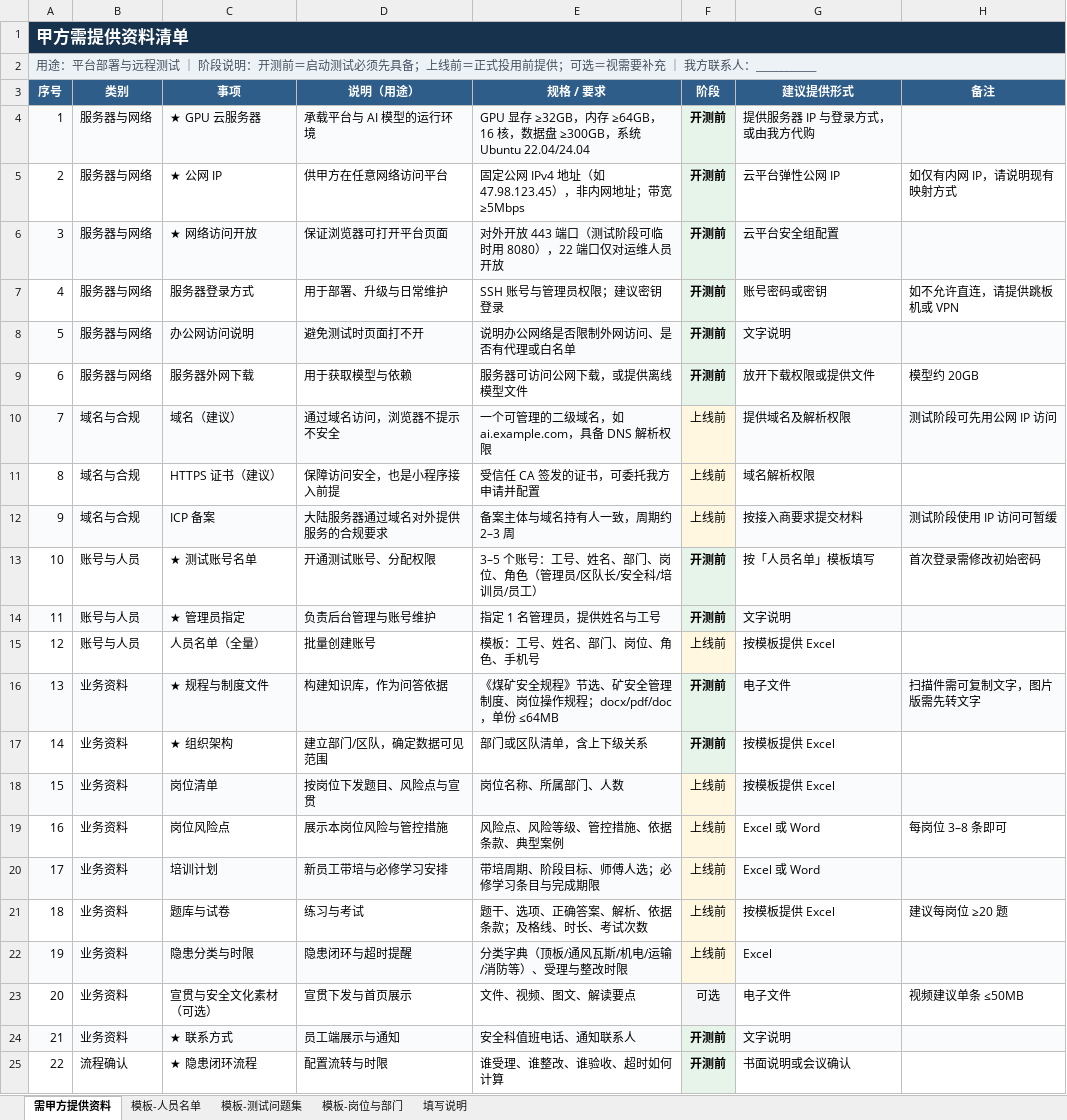
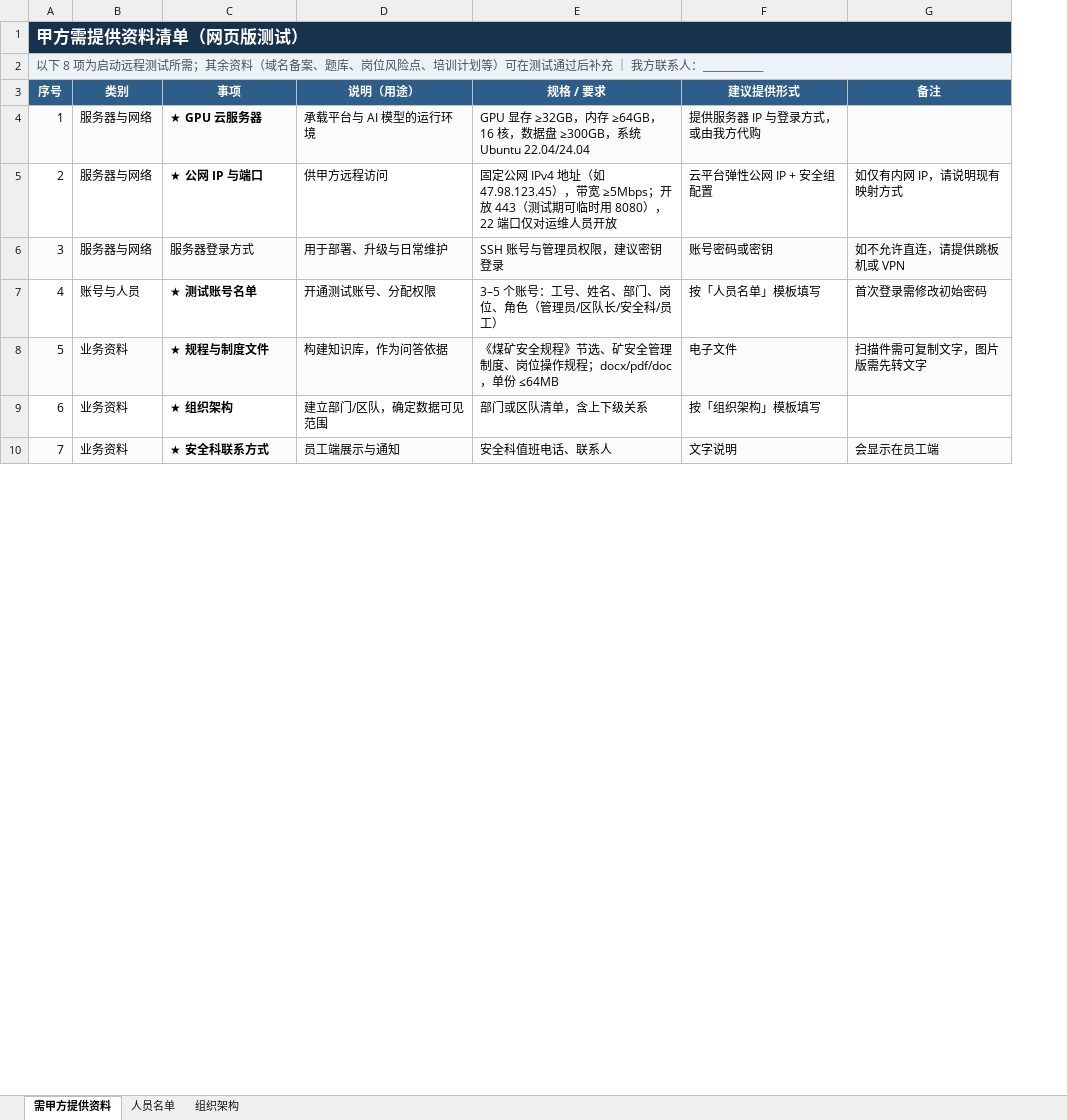
Before and after one commit to 12wwsss/ggggh, an Excel workbook: docs/甲方资料清单（对外版）.xlsx, sheet 需甲方提供资料, drawn as a sheet; only a part is shown; values as stored, in another font and other column widths than the file's, no borders; removed rows and columns are numbered as before the commit, all else as after; the diff covers the shown part only; the diff names each change by its address in the sheet, - before the commit and + after, or states it on an @@ line.

Commit message:
甲方资料清单精简为 8 项（网页版测试最小集），模板页加示例

```diff
--- a/docs/甲方资料清单（对外版）.xlsx (sheet 需甲方提供资料)
+++ b/docs/甲方资料清单（对外版）.xlsx (sheet 需甲方提供资料)
-sheet tab: 模板-人员名单
+sheet tab: 人员名单
-sheet tab: 模板-测试问题集
+sheet tab: 组织架构
-sheet tab: 模板-岗位与部门
-sheet tab: 填写说明
-column F (阶段), rows 4-5: 开测前 | 开测前; row 7: 开测前; row 13: 开测前; rows 16-17: 开测前 | 开测前; row 24: 开测前
@@ column A (序号) renumbered between rows 1 and 11 @@
-C4:C5 bold: off
+C4:C5 bold: on
-C5 (事项): ★ 公网 IP
+C5 (事项): ★ 公网 IP 与端口
-D5 (说明（用途）): 供甲方在任意网络访问平台
+D5 (说明（用途）): 供甲方远程访问
-E5 (规格 / 要求): …47.98.123.45），非内网地址；带宽 ≥5Mbps
+E5 (规格 / 要求): …47.98.123.45），带宽 ≥5Mbps；开放 443（测试期可临时用 8080），22 端口仅对运维人员开放
-F5 (建议提供形式): 云平台弹性公网 IP
+F5 (建议提供形式): 云平台弹性公网 IP + 安全组配置
-row 6: 3 | 服务器与网络 | ★ 网络访问开放 | 保证浏览器可打开平台页面 | 对外开放 443 端口（测试阶段可临时用 8080），22 端口仅对运维人员开放 | 开测前 | 云平台安全组配置
-A6:E6 fill: none
+A6:E6 fill: #FAFBFD
-E6 (规格 / 要求): SSH 账号与管理员权限；建议密钥登录
+E6 (规格 / 要求): SSH 账号与管理员权限，建议密钥登录
-F6:G6 fill: none
+F6:G6 fill: #FAFBFD
-row 8: 5 | 服务器与网络 | 办公网访问说明 | 避免测试时页面打不开 | 说明办公网络是否限制外网访问、是否有代理或白名单 | 开测前 | 文字说明
-row 9: 6 | 服务器与网络 | 服务器外网下载 | 用于获取模型与依赖 | 服务器可访问公网下载，或提供离线模型文件 | 开测前 | 放开下载权限或提供文件 | 模型约 20GB
-row 10: 7 | 域名与合规 | 域名（建议） | 通过域名访问，浏览器不提示不安全 | 一个可管理的二级域名，如 ai.example.com，具备 DNS 解析权限 | 上线前 | 提供域名及解析权限 | 测试阶段可先用公网 IP 访问
-row 11: 8 | 域名与合规 | HTTPS 证书（建议） | 保障访问安全，也是小程序接入前提 | 受信任 CA 签发的证书，可委托我方申请并配置 | 上线前 | 域名解析权限
-row 12: 9 | 域名与合规 | ICP 备案 | 大陆服务器通过域名对外提供服务的合规要求 | 备案主体与域名持有人一致，周期约 2–3 周 | 上线前 | 按接入商要求提交材料 | 测试阶段使用 IP 访问可暂缓
-C7 bold: off
+C7 bold: on
-E7 (规格 / 要求): 3–5 个账号：工号、姓名、部门、岗位、角色（管理员/区队长/安全科/培训员/员工）
+E7 (规格 / 要求): 3–5 个账号：工号、姓名、部门、岗位、角色（管理员/区队长/安全科/员工）
-row 14: 11 | 账号与人员 | ★ 管理员指定 | 负责后台管理与账号维护 | 指定 1 名管理员，提供姓名与工号 | 开测前 | 文字说明
-row 15: 12 | 账号与人员 | 人员名单（全量） | 批量创建账号 | 模板：工号、姓名、部门、岗位、角色、手机号 | 上线前 | 按模板提供 Excel
-C8:C9 bold: off
+C8:C9 bold: on
-F9 (建议提供形式): 按模板提供 Excel
+F9 (建议提供形式): 按「组织架构」模板填写
-row 18: 15 | 业务资料 | 岗位清单 | 按岗位下发题目、风险点与宣贯 | 岗位名称、所属部门、人数 | 上线前 | 按模板提供 Excel
-row 19: 16 | 业务资料 | 岗位风险点 | 展示本岗位风险与管控措施 | 风险点、风险等级、管控措施、依据条款、典型案例 | 上线前 | Excel 或 Word | 每岗位 3–8 条即可
-row 20: 17 | 业务资料 | 培训计划 | 新员工带培与必修学习安排 | 带培周期、阶段目标、师傅人选；必修学习条目与完成期限 | 上线前 | Excel 或 Word
-row 21: 18 | 业务资料 | 题库与试卷 | 练习与考试 | 题干、选项、正确答案、解析、依据条款；及格线、时长、考试次数 | 上线前 | 按模板提供 Excel | 建议每岗位 ≥20 题
-row 22: 19 | 业务资料 | 隐患分类与时限 | 隐患闭环与超时提醒 | 分类字典（顶板/通风瓦斯/机电/运输/消防等）、受理与整改时限 | 上线前 | Excel
-row 23: 20 | 业务资料 | 宣贯与安全文化素材（可选） | 宣贯下发与首页展示 | 文件、视频、图文、解读要点 | 可选 | 电子文件 | 视频建议单条 ≤50MB
-C10 (事项): ★ 联系方式
+C10 (事项): ★ 安全科联系方式
-C10 bold: off
+C10 bold: on
-E10 (规格 / 要求): 安全科值班电话、通知联系人
+E10 (规格 / 要求): 安全科值班电话、联系人
-G10 (备注): (empty)
+G10 (备注): 会显示在员工端
-row 25: 22 | 流程确认 | ★ 隐患闭环流程 | 配置流转与时限 | 谁受理、谁整改、谁验收、超时如何计算 | 开测前 | 书面说明或会议确认
```
Also changed, not shown: 3 removed rows, 2 edited cells and cell formats elsewhere in this sheet, sheet 组织架构, sheet 人员名单, 1 other file.
